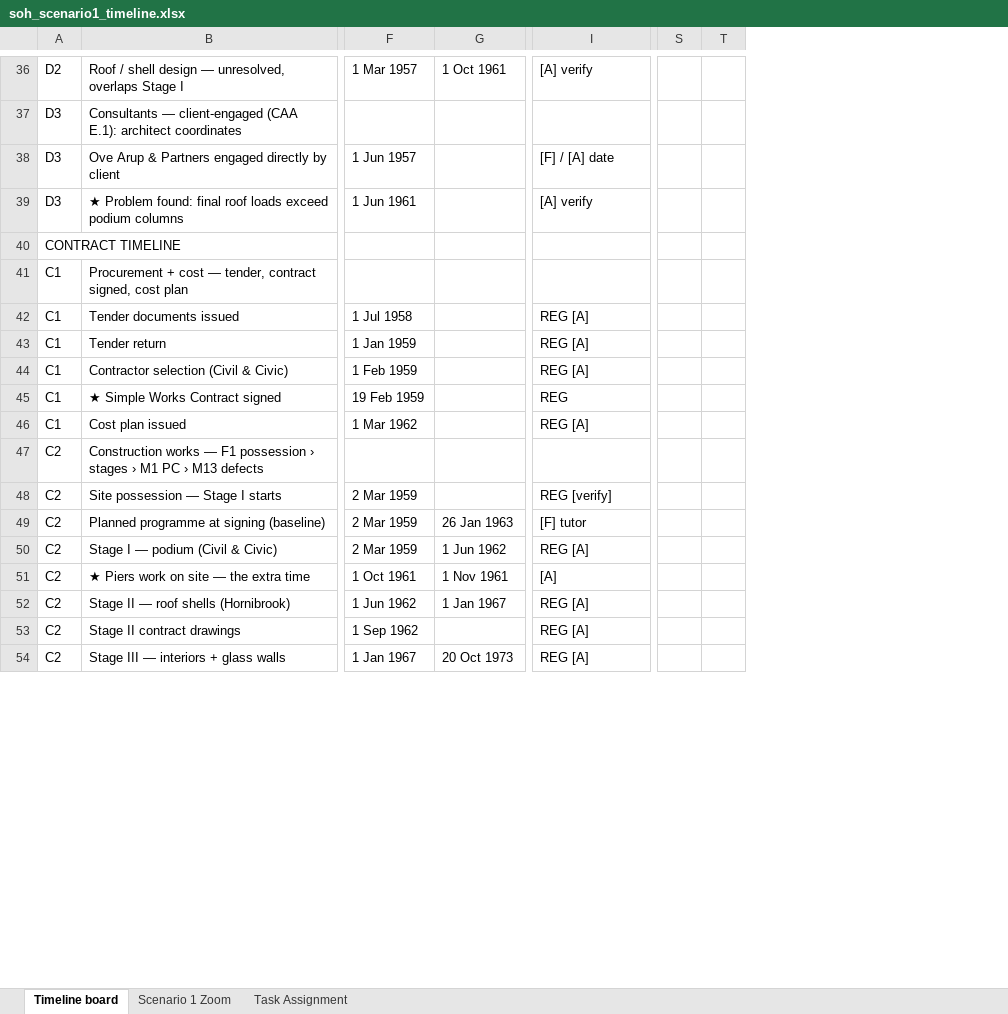
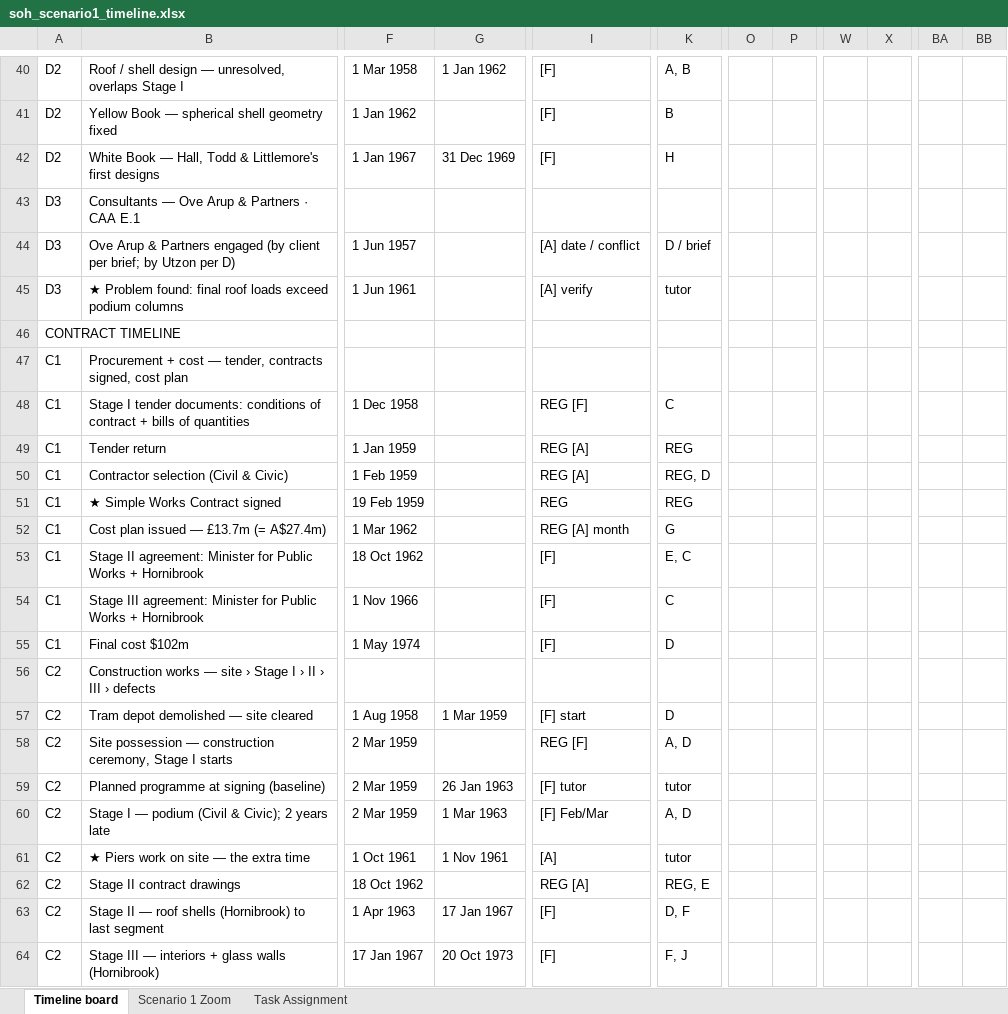
Before and after one commit to feangkan/PP1_tools, an Excel workbook: 05-diagrams/assessment-3/programme/soh_scenario1_timeline.xlsx, sheet Timeline board, drawn as a sheet; only a part is shown, gaps mark what is left out; values as stored, in another font and other column widths than the file's, no cell formats; conditional formats not drawn; removed rows and columns are numbered as before the commit, all else as after; rows hold the shown columns only; the diff covers the shown part only; the diff names each change by its address in the sheet, - before the commit and + after, or states it on an @@ line.

```diff
--- a/05-diagrams/assessment-3/programme/soh_scenario1_timeline.xlsx (sheet Timeline board)
+++ b/05-diagrams/assessment-3/programme/soh_scenario1_timeline.xlsx (sheet Timeline board)
+column K, row 40: A, B; rows 44-52: D / brief | tutor |  |  | C | REG | REG, D | REG | G; rows 58-62: A, D | tutor | A, D | tutor | REG, E; row 64: F, J
+column O, empty
+column P, empty
-column S, empty
-column T, empty
+column W, empty
+column X, empty
+column BA, empty
+column BB, empty
-F40: 1 Mar 1957
+F40: 1 Mar 1958
-G40: 1 Oct 1961
+G40: 1 Jan 1962
-I40: [A] verify
+I40: [F]
+row 41: D2 | Yellow Book — spherical shell geometry fixed | 1 Jan 1962 |  | [F] | B
+row 42: D2 | White Book — Hall, Todd & Littlemore's first designs | 1 Jan 1967 | 31 Dec 1969 | [F] | H
-B43: Consultants — client-engaged (CAA E.1): architect coordinates
+B43: Consultants — Ove Arup & Partners · CAA E.1
-B44: …Partners engaged directly by client
+B44: …Partners engaged (by client per brief; by Utzon per D)
-I44: [F] / [A] date
+I44: [A] date / conflict
-B47: …— tender, contract signed, cost…
+B47: …— tender, contracts signed, cost…
-B48: Tender documents issued
+B48: Stage I tender documents: conditions of contract + bills of quantities
-F48: 1 Jul 1958
+F48: 1 Dec 1958
-I48: REG [A]
+I48: REG [F]
-B52: Cost plan issued
+B52: Cost plan issued — £13.7m (= A$27.4m)
-I52: REG [A]
+I52: REG [A] month
+row 53: C1 | Stage II agreement: Minister for Public Works + Hornibrook | 18 Oct 1962 |  | [F] | E, C
+row 54: C1 | Stage III agreement: Minister for Public Works + Hornibrook | 1 Nov 1966 |  | [F] | C
+row 55: C1 | Final cost $102m | 1 May 1974 |  | [F] | D
-B56: …works — F1 possession › stages › M1 PC › M13 defects
+B56: …works — site › Stage I › II › III › defects
+row 57: C2 | Tram depot demolished — site cleared | 1 Aug 1958 | 1 Mar 1959 | [F] start | D
-B58: Site possession — Stage I starts
+B58: Site possession — construction ceremony, Stage I starts
-I58: REG [verify]
+I58: REG [F]
-B60: Stage I — podium (Civil & Civic)
+B60: Stage I — podium (Civil & Civic); 2 years late
-G60: 1 Jun 1962
+G60: 1 Mar 1963
-I60: REG [A]
+I60: [F] Feb/Mar
-row 52: C2 | Stage II — roof shells (Hornibrook) | 1 Jun 1962 | 1 Jan 1967 | REG [A]
-F62: 1 Sep 1962
+F62: 18 Oct 1962
+row 63: C2 | Stage II — roof shells (Hornibrook) to last segment | 1 Apr 1963 | 17 Jan 1967 | [F] | D, F
-B64: Stage III — interiors + glass walls
+B64: Stage III — interiors + glass walls (Hornibrook)
-F64: 1 Jan 1967
+F64: 17 Jan 1967
-I64: REG [A]
+I64: [F]
```
Also changed, not shown: 6 added rows, 1 removed row, 45 edited cells and merged cells elsewhere in this sheet, sheet Scenario 1 Zoom, cell formats, formulas that keep their value, 4 other files.
